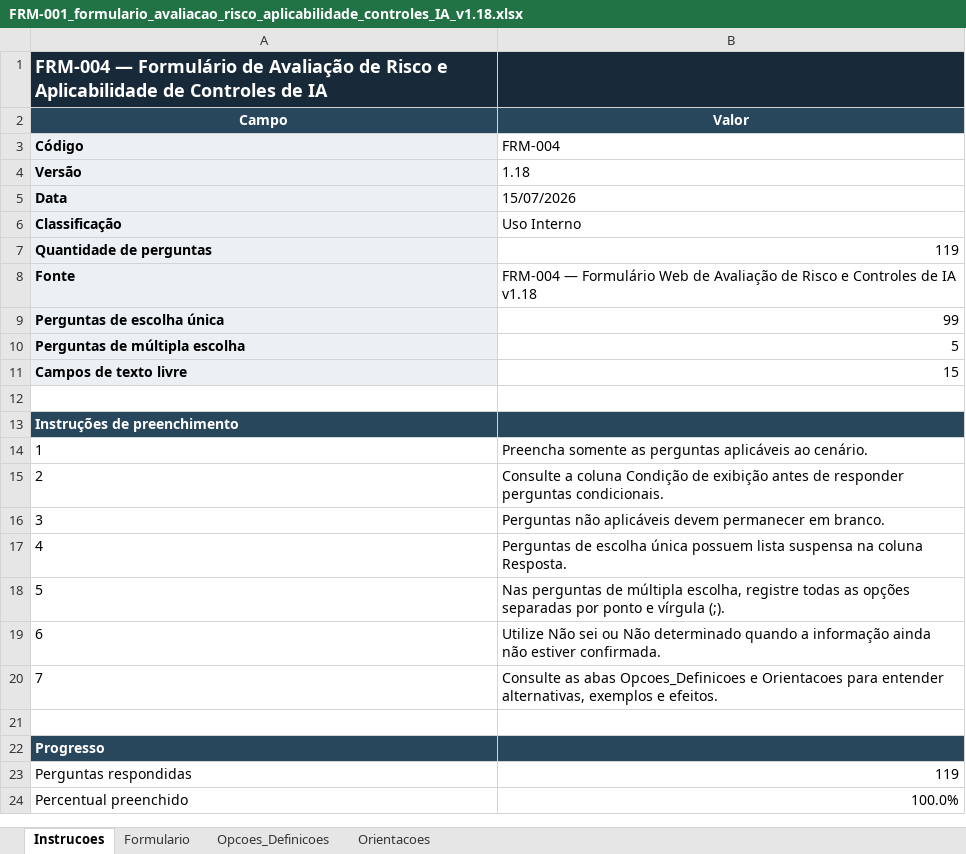
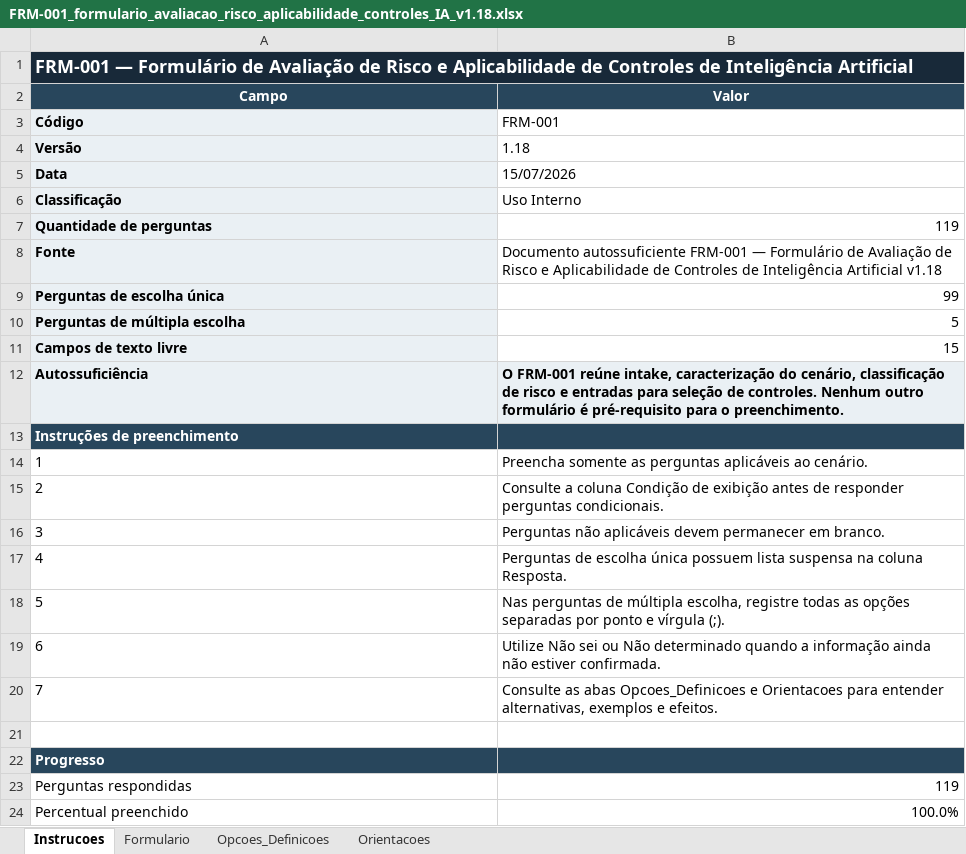
Before and after one commit to followdrabbit/AI-Proj-Sec-Eval, an Excel workbook: Docs/Demais/FRM-001_formulario_avaliacao_risco_aplicabilidade_controles_IA_v1.18.xlsx, sheet Instrucoes, drawn as a sheet; values as stored, in another font and other column widths than the file's, no borders; the diff names each change by its address in the sheet, - before the commit and + after, or states it on an @@ line.

```diff
--- a/Docs/Demais/FRM-001_formulario_avaliacao_risco_aplicabilidade_controles_IA_v1.18.xlsx (sheet Instrucoes)
+++ b/Docs/Demais/FRM-001_formulario_avaliacao_risco_aplicabilidade_controles_IA_v1.18.xlsx (sheet Instrucoes)
-A1 (Campo): FRM-004 — Formulário de Avaliação de Risco e Aplicabilidade de Controles de IA
+A1 (Campo): FRM-001 — Formulário de Avaliação de Risco e Aplicabilidade de Controles de Inteligência Artificial
+A1:B1 merged
-B3 (Valor): FRM-004
+B3 (Valor): FRM-001
-B8 (Valor): FRM-004 — Formulário Web de Avaliação de Risco e Controles de IA v1.18
+B8 (Valor): Documento autossuficiente FRM-001 — Formulário de Avaliação de Risco e Aplicabilidade de Controles de Inteligência Artificial v1.18
-row 12: (empty)
+row 12: Autossuficiência | O FRM-001 reúne intake, caracterização do cenário, classificação de risco e entradas para seleção de controles. Nenhum outro formulário é pré-requisito para o preenchimento.
-A12:B12 fill: none
+A12:B12 fill: #EAF0F4
```
Also changed, not shown: sheet Orientacoes, sheet Formulario, 19 other files.
